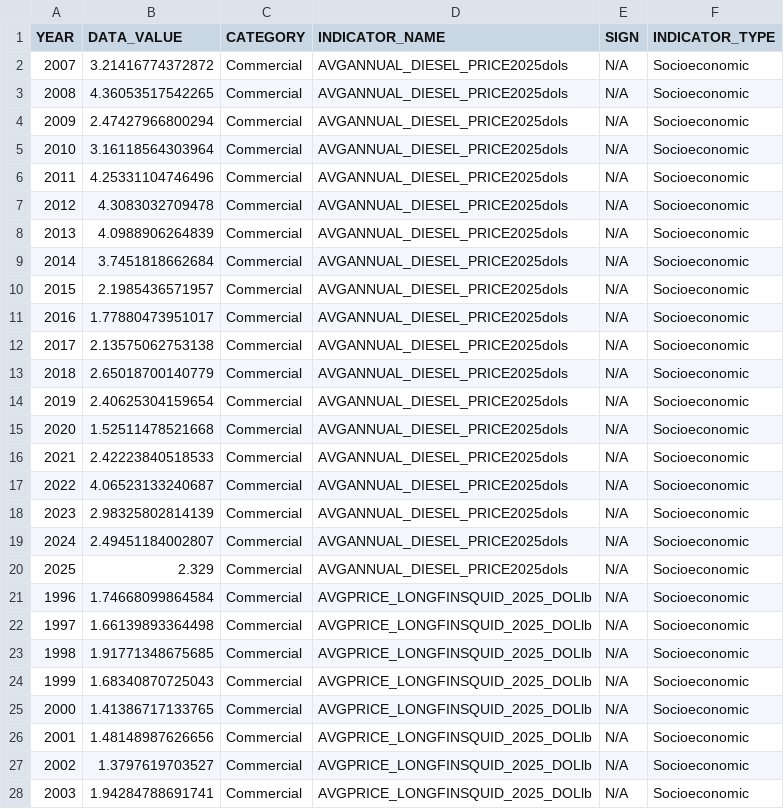
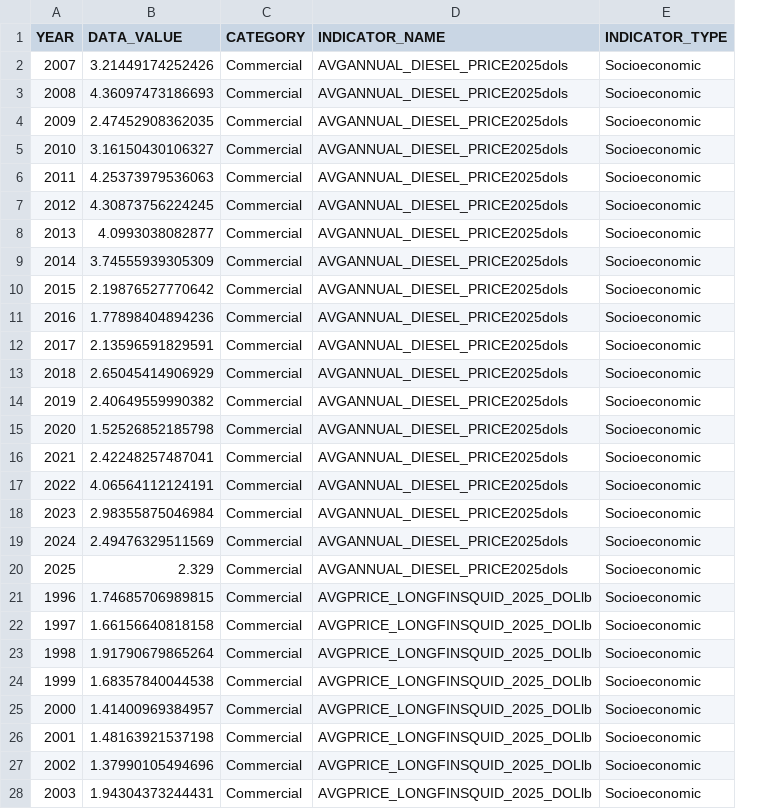
Before and after one commit to NEFSC/READ-EDAB-NEesp2, a CSV file: data/intermediate/LONGFINSQUID_Commercial_Indicators_Master.csv, drawn as a sheet; only a part is shown; the diff covers the shown part only; the diff names each change by its address in the sheet, - before the commit and + after, or states it on an @@ line.

Commit message:
commercial vignette

```diff
--- a/data/intermediate/LONGFINSQUID_Commercial_Indicators_Master.csv
+++ b/data/intermediate/LONGFINSQUID_Commercial_Indicators_Master.csv
-column E (SIGN), rows 2-28: all N/A
-B2 (DATA_VALUE): 3.21416774372872
+B2 (DATA_VALUE): 3.21449174252426
-B3 (DATA_VALUE): 4.36053517542265
+B3 (DATA_VALUE): 4.36097473186693
-B4 (DATA_VALUE): 2.47427966800294
+B4 (DATA_VALUE): 2.47452908362035
-B5 (DATA_VALUE): 3.16118564303964
+B5 (DATA_VALUE): 3.16150430106327
-B6 (DATA_VALUE): 4.25331104746496
+B6 (DATA_VALUE): 4.25373979536063
-B7 (DATA_VALUE): 4.3083032709478
+B7 (DATA_VALUE): 4.30873756224245
-B8 (DATA_VALUE): 4.0988906264839
+B8 (DATA_VALUE): 4.0993038082877
-B9 (DATA_VALUE): 3.7451818662684
+B9 (DATA_VALUE): 3.74555939305309
-B10 (DATA_VALUE): 2.1985436571957
+B10 (DATA_VALUE): 2.19876527770642
-B11 (DATA_VALUE): 1.77880473951017
+B11 (DATA_VALUE): 1.77898404894236
-B12 (DATA_VALUE): 2.13575062753138
+B12 (DATA_VALUE): 2.13596591829591
-B13 (DATA_VALUE): 2.65018700140779
+B13 (DATA_VALUE): 2.65045414906929
-B14 (DATA_VALUE): 2.40625304159654
+B14 (DATA_VALUE): 2.40649559990382
-B15 (DATA_VALUE): 1.52511478521668
+B15 (DATA_VALUE): 1.52526852185798
-B16 (DATA_VALUE): 2.42223840518533
+B16 (DATA_VALUE): 2.42248257487041
-B17 (DATA_VALUE): 4.06523133240687
+B17 (DATA_VALUE): 4.06564112124191
-B18 (DATA_VALUE): 2.98325802814139
+B18 (DATA_VALUE): 2.98355875046984
-B19 (DATA_VALUE): 2.49451184002807
+B19 (DATA_VALUE): 2.49476329511569
-B21 (DATA_VALUE): 1.74668099864584
+B21 (DATA_VALUE): 1.74685706989815
-B22 (DATA_VALUE): 1.66139893364498
+B22 (DATA_VALUE): 1.66156640818158
-B23 (DATA_VALUE): 1.91771348675685
+B23 (DATA_VALUE): 1.91790679865264
-B24 (DATA_VALUE): 1.68340870725043
+B24 (DATA_VALUE): 1.68357840044538
-B25 (DATA_VALUE): 1.41386717133765
+B25 (DATA_VALUE): 1.41400969384957
-B26 (DATA_VALUE): 1.48148987626656
+B26 (DATA_VALUE): 1.48163921537198
-B27 (DATA_VALUE): 1.3797619703527
+B27 (DATA_VALUE): 1.37990105494696
-B28 (DATA_VALUE): 1.94284788691741
+B28 (DATA_VALUE): 1.94304373244431
```
Also changed, not shown: 83 edited cells elsewhere in this file, 8 other files.
